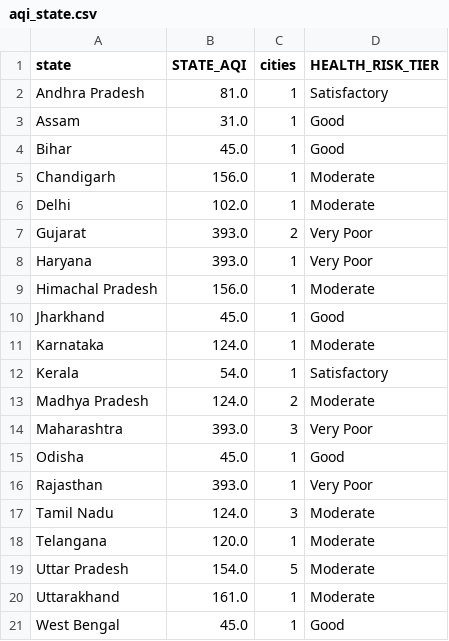
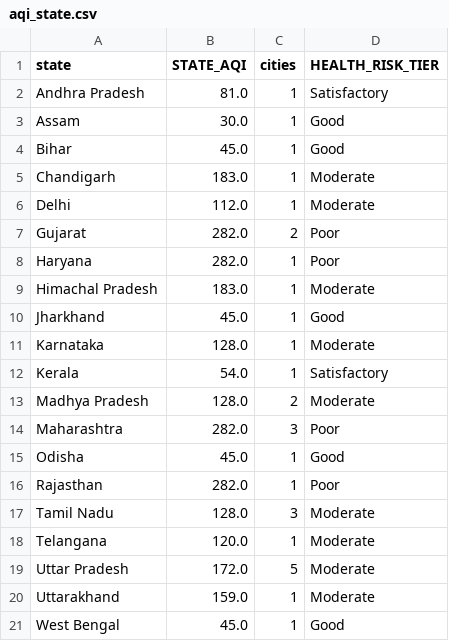
Before and after one commit to Sxdarksoul/AQI-pipeline, a CSV file: aqi_state.csv, drawn as a sheet.

```diff
--- a/aqi_state.csv
+++ b/aqi_state.csv
@@ -2,20 +2,20 @@ state,STATE_AQI,cities,HEALTH_RISK_TIER
 Andhra Pradesh,81.0,1,Satisfactory
-Assam,31.0,1,Good
+Assam,30.0,1,Good
 Bihar,45.0,1,Good
-Chandigarh,156.0,1,Moderate
-Delhi,102.0,1,Moderate
-Gujarat,393.0,2,Very Poor
-Haryana,393.0,1,Very Poor
-Himachal Pradesh,156.0,1,Moderate
+Chandigarh,183.0,1,Moderate
+Delhi,112.0,1,Moderate
+Gujarat,282.0,2,Poor
+Haryana,282.0,1,Poor
+Himachal Pradesh,183.0,1,Moderate
 Jharkhand,45.0,1,Good
-Karnataka,124.0,1,Moderate
+Karnataka,128.0,1,Moderate
 Kerala,54.0,1,Satisfactory
-Madhya Pradesh,124.0,2,Moderate
-Maharashtra,393.0,3,Very Poor
+Madhya Pradesh,128.0,2,Moderate
+Maharashtra,282.0,3,Poor
 Odisha,45.0,1,Good
-Rajasthan,393.0,1,Very Poor
-Tamil Nadu,124.0,3,Moderate
+Rajasthan,282.0,1,Poor
+Tamil Nadu,128.0,3,Moderate
 Telangana,120.0,1,Moderate
-Uttar Pradesh,154.0,5,Moderate
-Uttarakhand,161.0,1,Moderate
+Uttar Pradesh,172.0,5,Moderate
+Uttarakhand,159.0,1,Moderate
 West Bengal,45.0,1,Good
```
Also changed, not shown: aqi_latest.csv, 2 other files.
